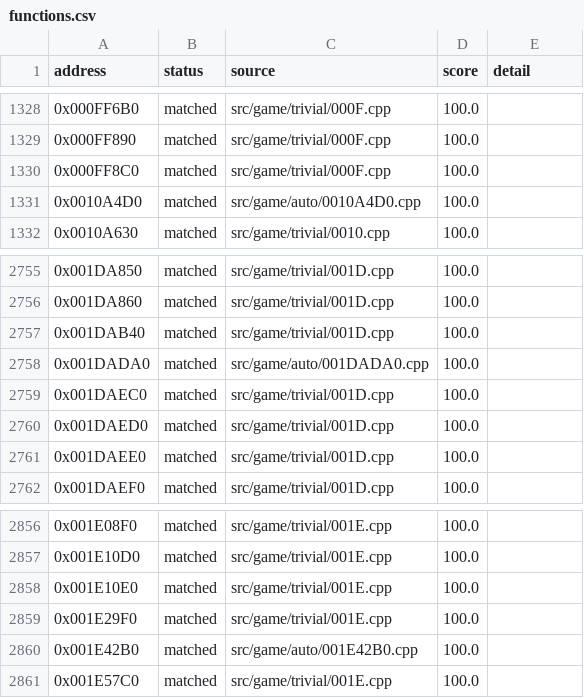
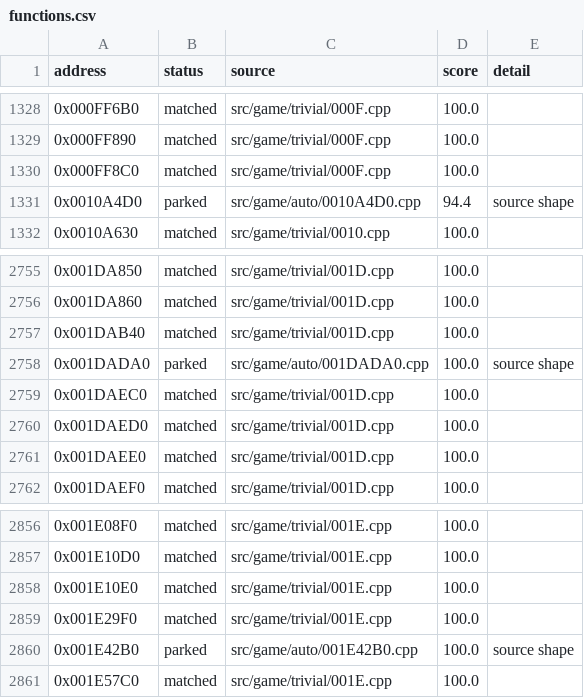
Before and after one commit to julian-perge/bustin-out-recomp, a CSV file: config/functions.csv, drawn as a sheet; only a part is shown, gaps mark what is left out.

Commit message:
match: park 0x0010A4D0, 0x001DADA0 and 0x001E42B0 that the review of night batch 4 failed

```diff
--- a/config/functions.csv
+++ b/config/functions.csv
@@ -1330,3 +1330,3 @@ address,status,source,score,detail
 0x000FF8C0,matched,src/game/trivial/000F.cpp,100.0,
-0x0010A4D0,matched,src/game/auto/0010A4D0.cpp,100.0,
+0x0010A4D0,parked,src/game/auto/0010A4D0.cpp,94.4,source shape
 0x0010A630,matched,src/game/trivial/0010.cpp,100.0,
@@ -2757,3 +2757,3 @@ address,status,source,score,detail
 0x001DAB40,matched,src/game/trivial/001D.cpp,100.0,
-0x001DADA0,matched,src/game/auto/001DADA0.cpp,100.0,
+0x001DADA0,parked,src/game/auto/001DADA0.cpp,100.0,source shape
 0x001DAEC0,matched,src/game/trivial/001D.cpp,100.0,
@@ -2859,3 +2859,3 @@ address,status,source,score,detail
 0x001E29F0,matched,src/game/trivial/001E.cpp,100.0,
-0x001E42B0,matched,src/game/auto/001E42B0.cpp,100.0,
+0x001E42B0,parked,src/game/auto/001E42B0.cpp,100.0,source shape
 0x001E57C0,matched,src/game/trivial/001E.cpp,100.0,
```
Also changed, not shown: 3 other files.
